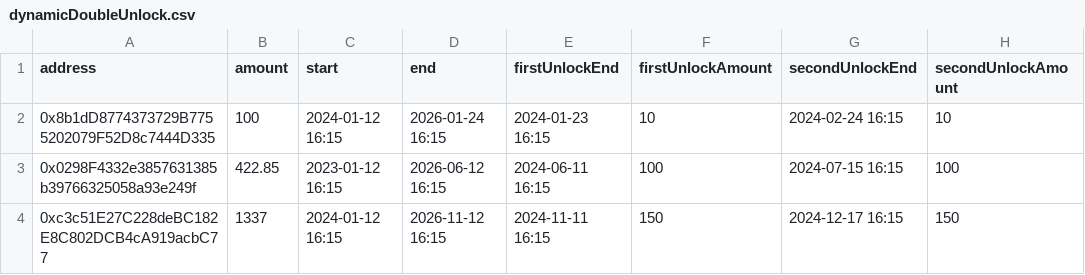
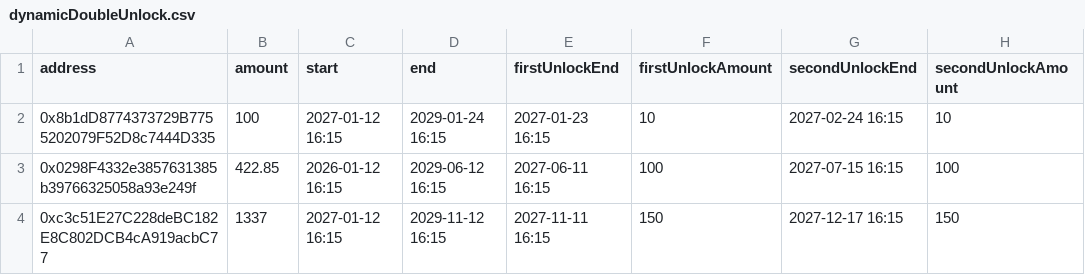
Before and after one commit to sablier-labs/sdk, a CSV file: src/evm/csv/lockup/range/dynamicDoubleUnlock.csv, drawn as a sheet.

```diff
--- a/src/evm/csv/lockup/range/dynamicDoubleUnlock.csv
+++ b/src/evm/csv/lockup/range/dynamicDoubleUnlock.csv
@@ -1,4 +1,4 @@
 address,amount,start,end,firstUnlockEnd,firstUnlockAmount,secondUnlockEnd,secondUnlockAmount
-0x8b1dD8774373729B7755202079F52D8c7444D335,100,2024-01-12 16:15,2026-01-24 16:15,2024-01-23 16:15,10,2024-02-24 16:15,10
-0x0298F4332e3857631385b39766325058a93e249f,422.85,2023-01-12 16:15,2026-06-12 16:15,2024-06-11 16:15,100,2024-07-15 16:15,100
-0xc3c51E27C228deBC182E8C802DCB4cA919acbC77,1337,2024-01-12 16:15,2026-11-12 16:15,2024-11-11 16:15,150,2024-12-17 16:15,150
+0x8b1dD8774373729B7755202079F52D8c7444D335,100,2027-01-12 16:15,2029-01-24 16:15,2027-01-23 16:15,10,2027-02-24 16:15,10
+0x0298F4332e3857631385b39766325058a93e249f,422.85,2026-01-12 16:15,2029-06-12 16:15,2027-06-11 16:15,100,2027-07-15 16:15,100
+0xc3c51E27C228deBC182E8C802DCB4cA919acbC77,1337,2027-01-12 16:15,2029-11-12 16:15,2027-11-11 16:15,150,2027-12-17 16:15,150
```
Also changed, not shown: src/evm/csv/lockup/range/cliff.csv, src/evm/csv/lockup/range/dynamicCliffExponential.csv, 9 other files.
